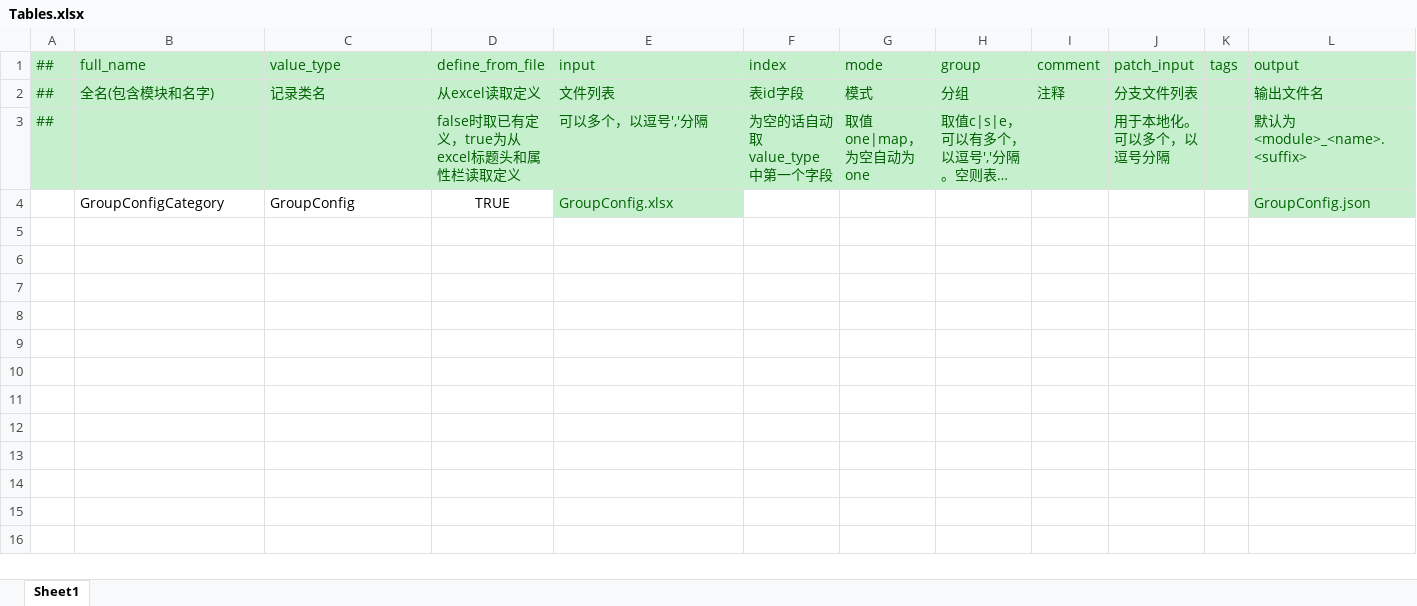
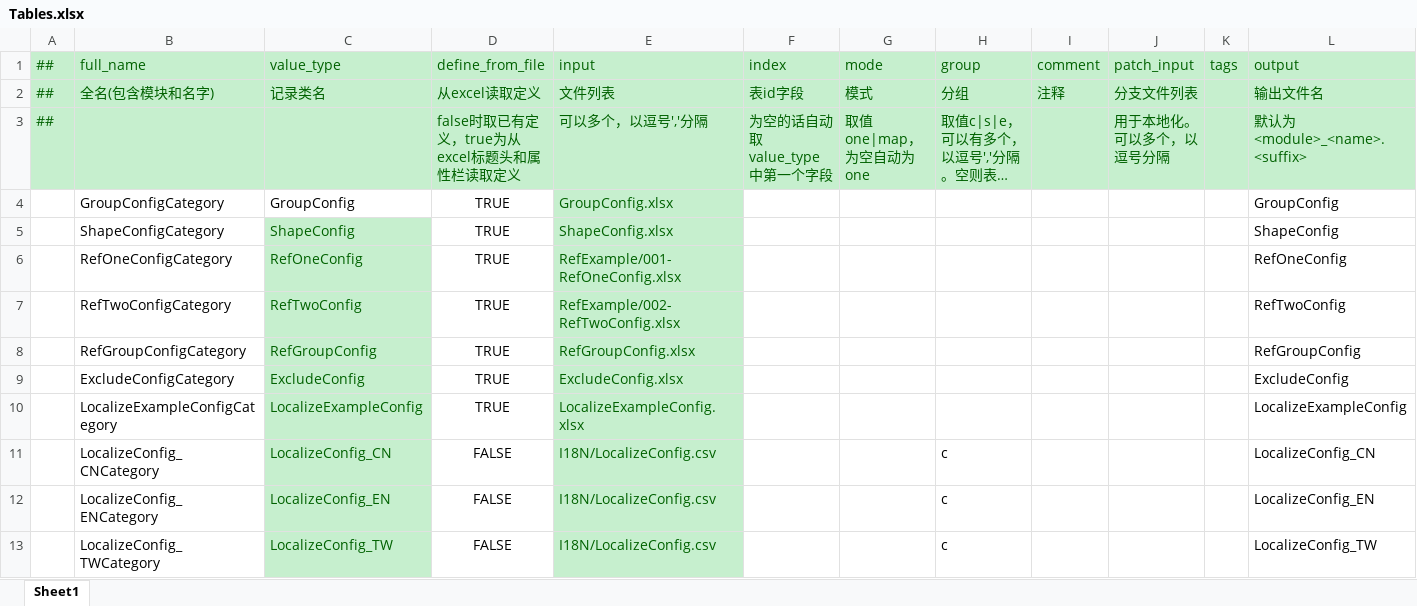
Before and after one commit to LiuOcean/Luban_Example, an Excel workbook: Data/Defines/Tables.xlsx, sheet Sheet1, drawn as a sheet; long unchanged cells end in …; values as stored, in another font and other column widths than the file's, no borders; the diff names each change by its address in the sheet, - before the commit and + after, or states it on an @@ line.

```diff
--- a/Data/Defines/Tables.xlsx (sheet Sheet1)
+++ b/Data/Defines/Tables.xlsx (sheet Sheet1)
-L4 (output): GroupConfig.json
+L4 (output): GroupConfig
@@ L4 fill: #C6EFCE → none, text colour: #006100 → black @@
+row 5:  | ShapeConfigCategory | ShapeConfig | TRUE | ShapeConfig.xlsx |  |  |  |  |  |  | ShapeConfig
+row 6:  | RefOneConfigCategory | RefOneConfig | TRUE | RefExample/001-RefOneConfig.xlsx |  |  |  |  |  |  | RefOneConfig
+row 7:  | RefTwoConfigCategory | RefTwoConfig | TRUE | RefExample/002-RefTwoConfig.xlsx |  |  |  |  |  |  | RefTwoConfig
+row 8:  | RefGroupConfigCategory | RefGroupConfig | TRUE | RefGroupConfig.xlsx |  |  |  |  |  |  | RefGroupConfig
+row 9:  | ExcludeConfigCategory | ExcludeConfig | TRUE | ExcludeConfig.xlsx |  |  |  |  |  |  | ExcludeConfig
+row 10:  | LocalizeExampleConfigCategory | LocalizeExampleConfig | TRUE | LocalizeExampleConfig.xlsx |  |  |  |  |  |  | LocalizeExampleConfig
+row 11:  | LocalizeConfig_CNCategory | LocalizeConfig_CN | FALSE | I18N/LocalizeConfig.csv |  |  | c |  |  |  | LocalizeConfig_CN
+row 12:  | LocalizeConfig_ENCategory | LocalizeConfig_EN | FALSE | I18N/LocalizeConfig.csv |  |  | c |  |  |  | LocalizeConfig_EN
+row 13:  | LocalizeConfig_TWCategory | LocalizeConfig_TW | FALSE | I18N/LocalizeConfig.csv |  |  | c |  |  |  | LocalizeConfig_TW
```
Also changed, not shown: formulas that keep their value, 9 other files.
